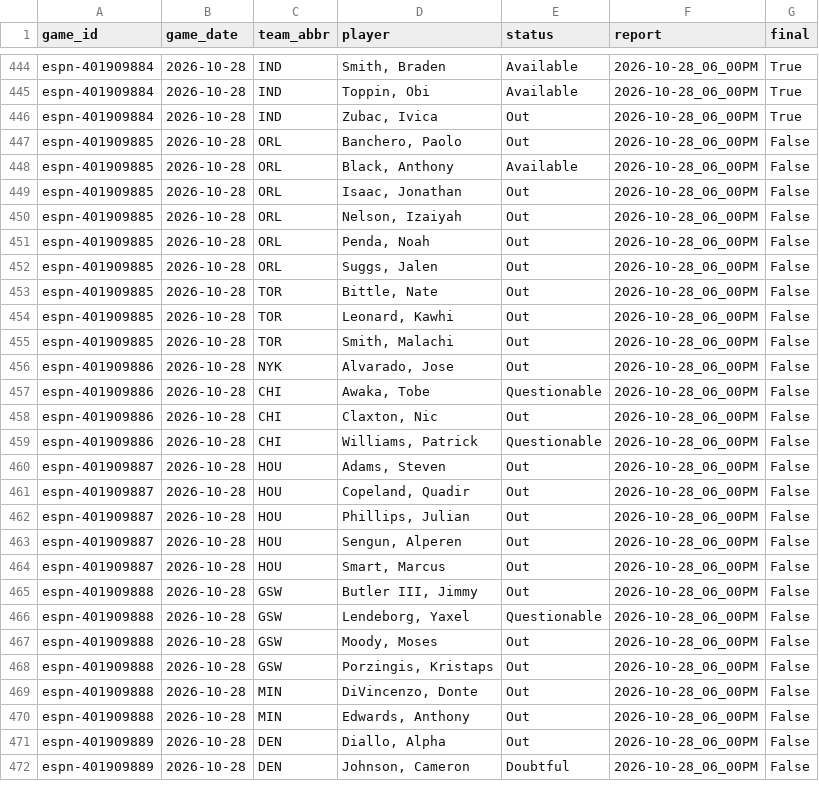
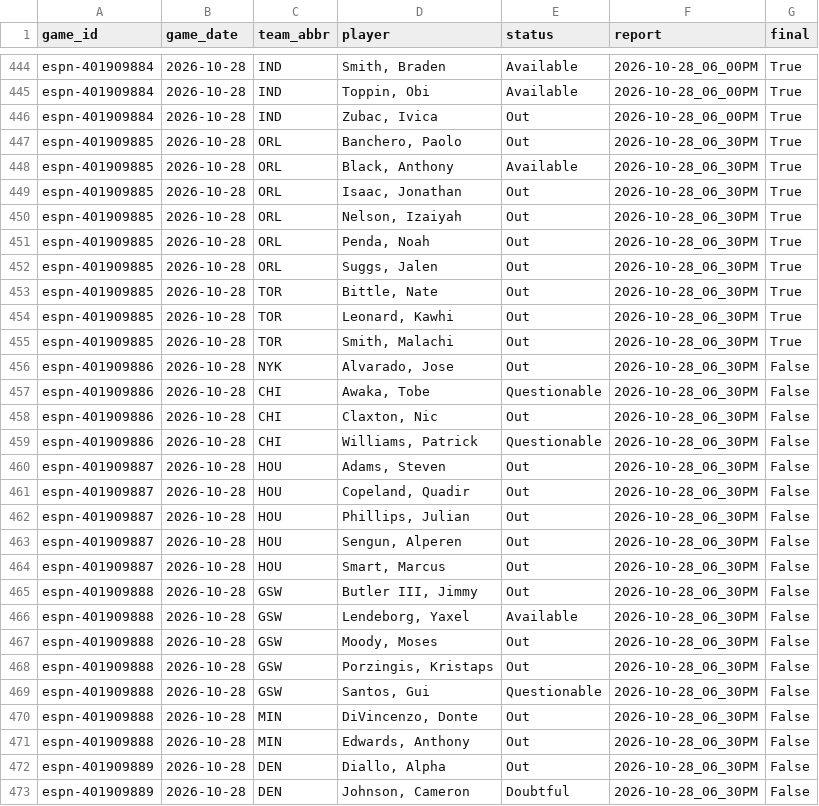
Before and after one commit to z3nsz/nba-prediction, a CSV file: live_state/listings_2026-27.csv, drawn as a sheet; only a part is shown, gaps mark what is left out; the diff covers the shown part only.

```diff
--- a/live_state/listings_2026-27.csv
+++ b/live_state/listings_2026-27.csv
@@ -446,27 +446,28 @@ espn-401909884,2026-10-28,IND,"Toppin, Obi",Available,2026-10-28_06_00PM,True
 espn-401909884,2026-10-28,IND,"Zubac, Ivica",Out,2026-10-28_06_00PM,True
-espn-401909885,2026-10-28,ORL,"Banchero, Paolo",Out,2026-10-28_06_00PM,False
-espn-401909885,2026-10-28,ORL,"Black, Anthony",Available,2026-10-28_06_00PM,False
-espn-401909885,2026-10-28,ORL,"Isaac, Jonathan",Out,2026-10-28_06_00PM,False
-espn-401909885,2026-10-28,ORL,"Nelson, Izaiyah",Out,2026-10-28_06_00PM,False
-espn-401909885,2026-10-28,ORL,"Penda, Noah",Out,2026-10-28_06_00PM,False
-espn-401909885,2026-10-28,ORL,"Suggs, Jalen",Out,2026-10-28_06_00PM,False
-espn-401909885,2026-10-28,TOR,"Bittle, Nate",Out,2026-10-28_06_00PM,False
-espn-401909885,2026-10-28,TOR,"Leonard, Kawhi",Out,2026-10-28_06_00PM,False
-espn-401909885,2026-10-28,TOR,"Smith, Malachi",Out,2026-10-28_06_00PM,False
-espn-401909886,2026-10-28,NYK,"Alvarado, Jose",Out,2026-10-28_06_00PM,False
-espn-401909886,2026-10-28,CHI,"Awaka, Tobe",Questionable,2026-10-28_06_00PM,False
-espn-401909886,2026-10-28,CHI,"Claxton, Nic",Out,2026-10-28_06_00PM,False
-espn-401909886,2026-10-28,CHI,"Williams, Patrick",Questionable,2026-10-28_06_00PM,False
-espn-401909887,2026-10-28,HOU,"Adams, Steven",Out,2026-10-28_06_00PM,False
-espn-401909887,2026-10-28,HOU,"Copeland, Quadir",Out,2026-10-28_06_00PM,False
-espn-401909887,2026-10-28,HOU,"Phillips, Julian",Out,2026-10-28_06_00PM,False
-espn-401909887,2026-10-28,HOU,"Sengun, Alperen",Out,2026-10-28_06_00PM,False
-espn-401909887,2026-10-28,HOU,"Smart, Marcus",Out,2026-10-28_06_00PM,False
-espn-401909888,2026-10-28,GSW,"Butler III, Jimmy",Out,2026-10-28_06_00PM,False
-espn-401909888,2026-10-28,GSW,"Lendeborg, Yaxel",Questionable,2026-10-28_06_00PM,False
-espn-401909888,2026-10-28,GSW,"Moody, Moses",Out,2026-10-28_06_00PM,False
-espn-401909888,2026-10-28,GSW,"Porzingis, Kristaps",Out,2026-10-28_06_00PM,False
-espn-401909888,2026-10-28,MIN,"DiVincenzo, Donte",Out,2026-10-28_06_00PM,False
-espn-401909888,2026-10-28,MIN,"Edwards, Anthony",Out,2026-10-28_06_00PM,False
-espn-401909889,2026-10-28,DEN,"Diallo, Alpha",Out,2026-10-28_06_00PM,False
-espn-401909889,2026-10-28,DEN,"Johnson, Cameron",Doubtful,2026-10-28_06_00PM,False
+espn-401909885,2026-10-28,ORL,"Banchero, Paolo",Out,2026-10-28_06_30PM,True
+espn-401909885,2026-10-28,ORL,"Black, Anthony",Available,2026-10-28_06_30PM,True
+espn-401909885,2026-10-28,ORL,"Isaac, Jonathan",Out,2026-10-28_06_30PM,True
+espn-401909885,2026-10-28,ORL,"Nelson, Izaiyah",Out,2026-10-28_06_30PM,True
+espn-401909885,2026-10-28,ORL,"Penda, Noah",Out,2026-10-28_06_30PM,True
+espn-401909885,2026-10-28,ORL,"Suggs, Jalen",Out,2026-10-28_06_30PM,True
+espn-401909885,2026-10-28,TOR,"Bittle, Nate",Out,2026-10-28_06_30PM,True
+espn-401909885,2026-10-28,TOR,"Leonard, Kawhi",Out,2026-10-28_06_30PM,True
+espn-401909885,2026-10-28,TOR,"Smith, Malachi",Out,2026-10-28_06_30PM,True
+espn-401909886,2026-10-28,NYK,"Alvarado, Jose",Out,2026-10-28_06_30PM,False
+espn-401909886,2026-10-28,CHI,"Awaka, Tobe",Questionable,2026-10-28_06_30PM,False
+espn-401909886,2026-10-28,CHI,"Claxton, Nic",Out,2026-10-28_06_30PM,False
+espn-401909886,2026-10-28,CHI,"Williams, Patrick",Questionable,2026-10-28_06_30PM,False
+espn-401909887,2026-10-28,HOU,"Adams, Steven",Out,2026-10-28_06_30PM,False
+espn-401909887,2026-10-28,HOU,"Copeland, Quadir",Out,2026-10-28_06_30PM,False
+espn-401909887,2026-10-28,HOU,"Phillips, Julian",Out,2026-10-28_06_30PM,False
+espn-401909887,2026-10-28,HOU,"Sengun, Alperen",Out,2026-10-28_06_30PM,False
+espn-401909887,2026-10-28,HOU,"Smart, Marcus",Out,2026-10-28_06_30PM,False
+espn-401909888,2026-10-28,GSW,"Butler III, Jimmy",Out,2026-10-28_06_30PM,False
+espn-401909888,2026-10-28,GSW,"Lendeborg, Yaxel",Available,2026-10-28_06_30PM,False
+espn-401909888,2026-10-28,GSW,"Moody, Moses",Out,2026-10-28_06_30PM,False
+espn-401909888,2026-10-28,GSW,"Porzingis, Kristaps",Out,2026-10-28_06_30PM,False
+espn-401909888,2026-10-28,GSW,"Santos, Gui",Questionable,2026-10-28_06_30PM,False
+espn-401909888,2026-10-28,MIN,"DiVincenzo, Donte",Out,2026-10-28_06_30PM,False
+espn-401909888,2026-10-28,MIN,"Edwards, Anthony",Out,2026-10-28_06_30PM,False
+espn-401909889,2026-10-28,DEN,"Diallo, Alpha",Out,2026-10-28_06_30PM,False
+espn-401909889,2026-10-28,DEN,"Johnson, Cameron",Doubtful,2026-10-28_06_30PM,False
```
Also changed, not shown: 41 edited cells elsewhere in this file, live_state/predictions_2026-27.csv, 9 other files.
